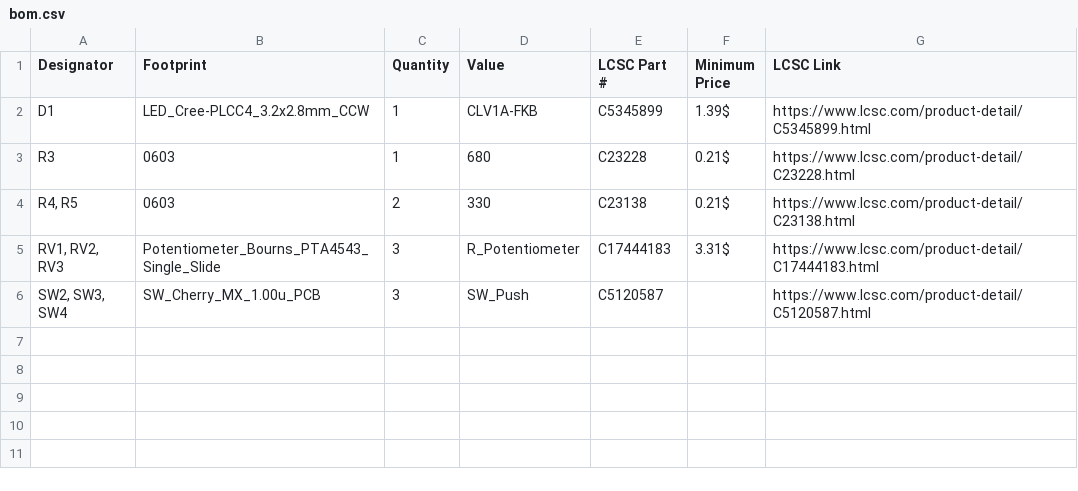
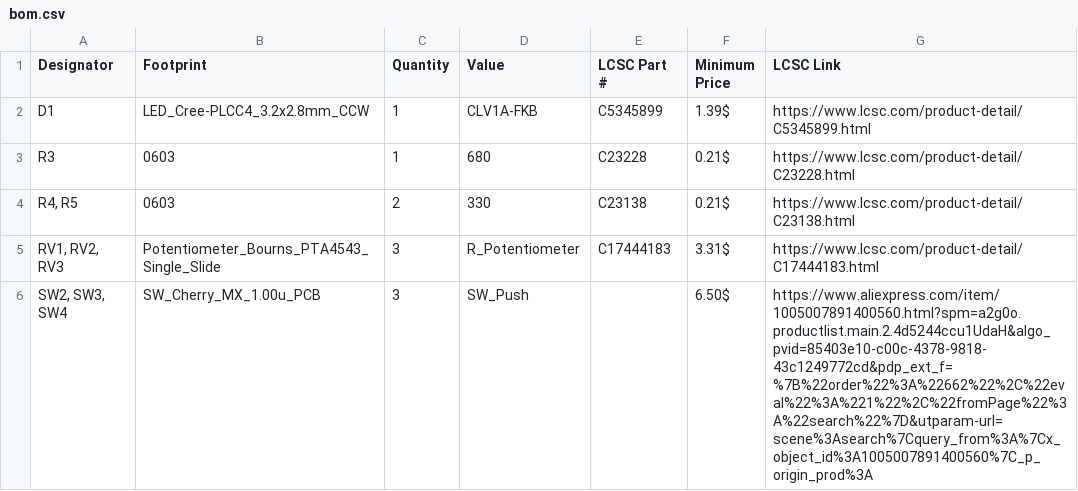
Before and after one commit to willybilly31/Volume-Pad, a CSV file: bom.csv, drawn as a sheet.

Commit message:
Update component details in bom.csv
Updated the price and link for SW2, SW3, SW4 components.

```diff
--- a/bom.csv
+++ b/bom.csv
@@ -5,2 +5,2 @@ R3,0603,1,680,C23228,0.21$,https://www.lcsc.com/product-detail/C23228.html
 "RV1, RV2, RV3",Potentiometer_Bourns_PTA4543_Single_Slide,3,R_Potentiometer,C17444183,3.31$,https://www.lcsc.com/product-detail/C17444183.html
-"SW2, SW3, SW4",SW_Cherry_MX_1.00u_PCB,3,SW_Push,C5120587,,https://www.lcsc.com/product-detail/C5120587.html
+"SW2, SW3, SW4",SW_Cherry_MX_1.00u_PCB,3,SW_Push,,6.50$,https://www.aliexpress.com/item/1005007891400560.html?spm=a2g0o.productlist.main.2.4d5244ccu1UdaH&algo_pvid=85403e10-c00c-4378-9818-43c1249772cd&pdp_ext_f=%7B%22order%22%3A%22662%22%2C%22eval%22%3A%221%22%2C%22fromPage%22%3A%22search%22%7D&utparam-url=scene%3Asearch%7Cquery_from%3A%7Cx_object_id%3A1005007891400560%7C_p_origin_prod%3A
```
